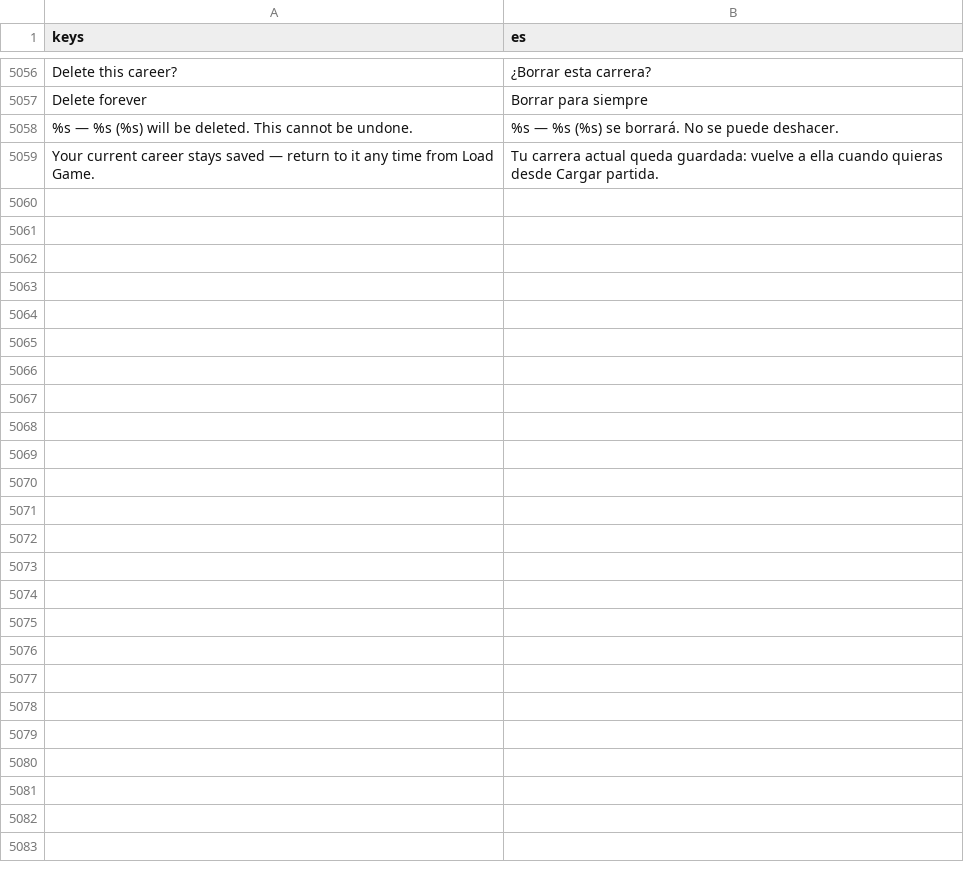
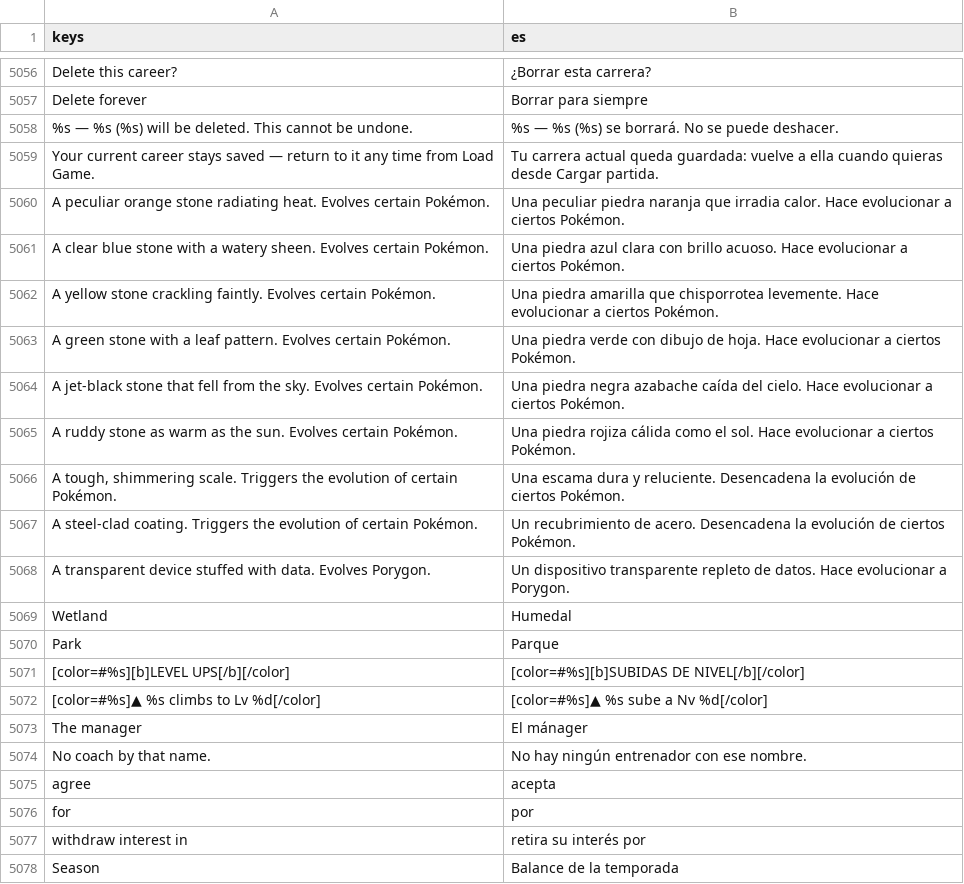
Before and after one commit to enrimr/pokemon-manager-game, a CSV file: i18n/translations.csv, drawn as a sheet; only a part is shown, gaps mark what is left out; the diff covers the shown part only; the diff names each change by its address in the sheet, - before the commit and + after, or states it on an @@ line.

```diff
--- a/i18n/translations.csv
+++ b/i18n/translations.csv
+row 5060: A peculiar orange stone radiating heat. Evolves certain Pokémon. | Una peculiar piedra naranja que irradia calor. Hace evolucionar a ciertos Pokémon.
+row 5061: A clear blue stone with a watery sheen. Evolves certain Pokémon. | Una piedra azul clara con brillo acuoso. Hace evolucionar a ciertos Pokémon.
+row 5062: A yellow stone crackling faintly. Evolves certain Pokémon. | Una piedra amarilla que chisporrotea levemente. Hace evolucionar a ciertos Pokémon.
+row 5063: A green stone with a leaf pattern. Evolves certain Pokémon. | Una piedra verde con dibujo de hoja. Hace evolucionar a ciertos Pokémon.
+row 5064: A jet-black stone that fell from the sky. Evolves certain Pokémon. | Una piedra negra azabache caída del cielo. Hace evolucionar a ciertos Pokémon.
+row 5065: A ruddy stone as warm as the sun. Evolves certain Pokémon. | Una piedra rojiza cálida como el sol. Hace evolucionar a ciertos Pokémon.
+row 5066: A tough, shimmering scale. Triggers the evolution of certain Pokémon. | Una escama dura y reluciente. Desencadena la evolución de ciertos Pokémon.
+row 5067: A steel-clad coating. Triggers the evolution of certain Pokémon. | Un recubrimiento de acero. Desencadena la evolución de ciertos Pokémon.
+row 5068: A transparent device stuffed with data. Evolves Porygon. | Un dispositivo transparente repleto de datos. Hace evolucionar a Porygon.
+row 5069: Wetland | Humedal
+row 5070: Park | Parque
+row 5071: [color=#%s][b]LEVEL UPS[/b][/color] | [color=#%s][b]SUBIDAS DE NIVEL[/b][/color]
+row 5072: [color=#%s]▲ %s climbs to Lv %d[/color] | [color=#%s]▲ %s sube a Nv %d[/color]
+row 5073: The manager | El mánager
+row 5074: No coach by that name. | No hay ningún entrenador con ese nombre.
+row 5075: agree | acepta
+row 5076: for | por
+row 5077: withdraw interest in | retira su interés por
+row 5078: Season | Balance de la temporada
```
Also changed, not shown: 19 added rows elsewhere in this file, 26 other files.
